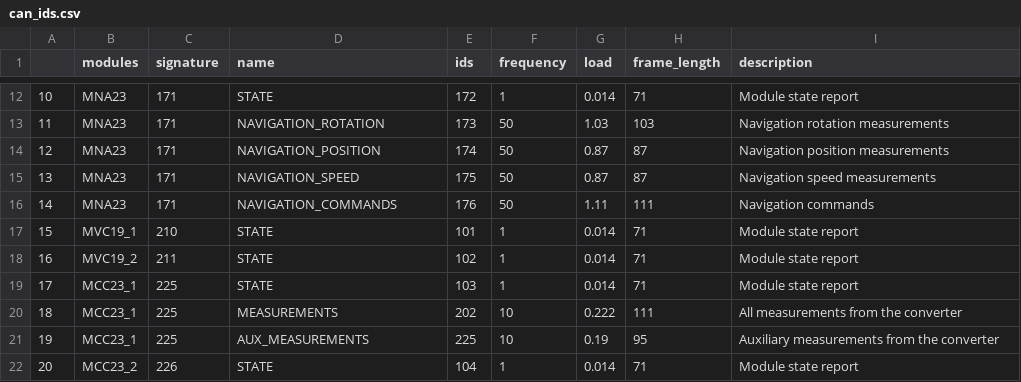
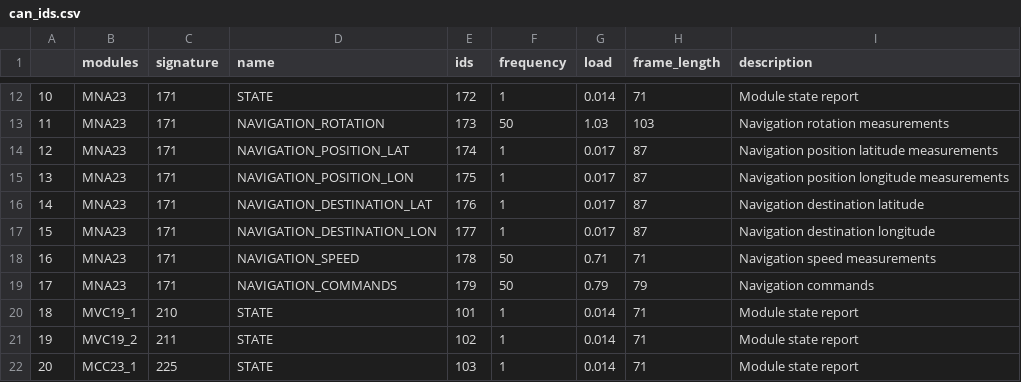
Before and after one commit to ZeniteSolar/CAN_IDS, a CSV file: can_ids.csv, drawn as a sheet; only a part is shown, gaps mark what is left out; the shorter side is filled out with more unchanged rows; addresses are those after the commit; the diff names each change by its address in the sheet, - before the commit and + after, or states it on an @@ line.

```diff
--- a/can_ids.csv
+++ b/can_ids.csv
-D14 (name): NAVIGATION_POSITION
+D14 (name): NAVIGATION_POSITION_LAT
-F14 (frequency): 50
+F14 (frequency): 1
-G14 (load): 0.87
+G14 (load): 0.017
-I14 (description): Navigation position measurements
+I14 (description): Navigation position latitude measurements
+row 15: 13 | MNA23 | 171 | NAVIGATION_POSITION_LON | 175 | 1 | 0.017 | 87 | Navigation position longitude measurements
+row 16: 14 | MNA23 | 171 | NAVIGATION_DESTINATION_LAT | 176 | 1 | 0.017 | 87 | Navigation destination latitude
+row 17: 15 | MNA23 | 171 | NAVIGATION_DESTINATION_LON | 177 | 1 | 0.017 | 87 | Navigation destination longitude
@@ column A renumbered from row 18 down @@
-E18 (ids): 175
+E18 (ids): 178
-G18 (load): 0.87
+G18 (load): 0.71
-H18 (frame_length): 87
+H18 (frame_length): 71
-E19 (ids): 176
+E19 (ids): 179
-G19 (load): 1.11
+G19 (load): 0.79
-H19 (frame_length): 111
+H19 (frame_length): 79
```
Also changed, not shown: 3 other files.
